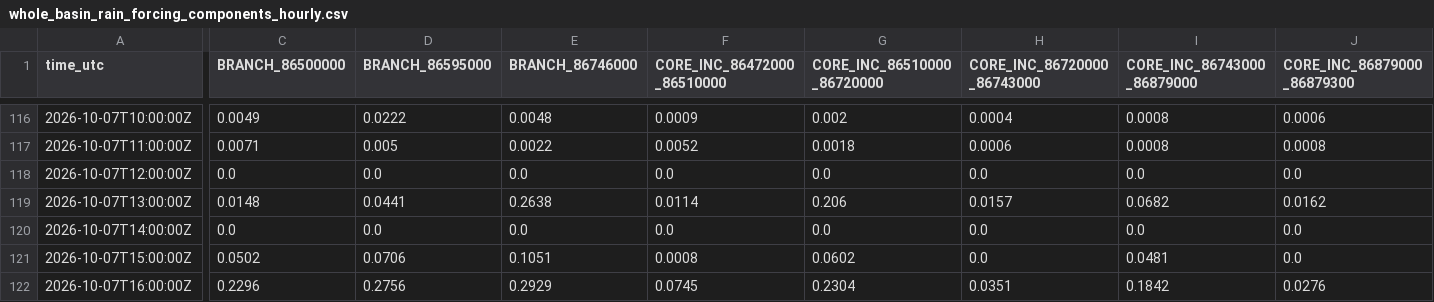
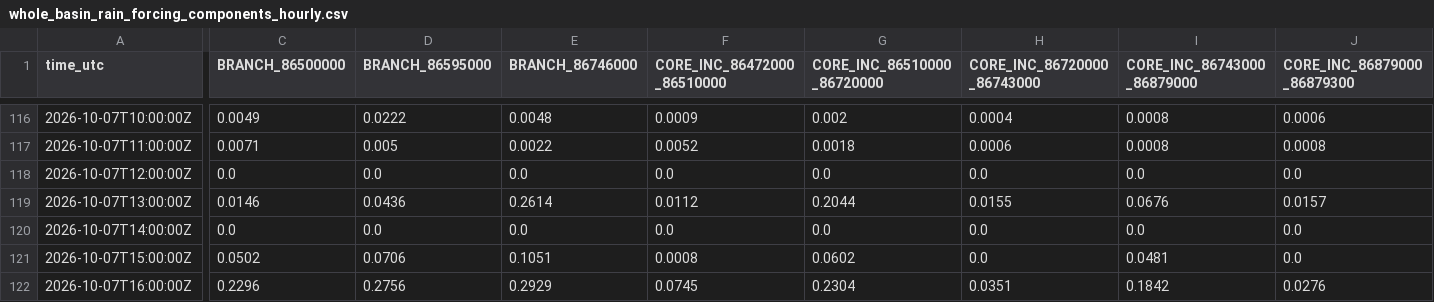
Before and after one commit to julianacarolinoreis/Previne-Taquari-Antas---Redes-Neurais, a CSV file: assets/data/hec_hms_g040_full_basin/whole_basin_rain_forcing_components_hourly.csv, drawn as a sheet; only a part is shown, gaps mark what is left out; the diff covers the shown part only; the diff names each change by its address in the sheet, - before the commit and + after, or states it on an @@ line.

```diff
--- a/assets/data/hec_hms_g040_full_basin/whole_basin_rain_forcing_components_hourly.csv
+++ b/assets/data/hec_hms_g040_full_basin/whole_basin_rain_forcing_components_hourly.csv
-C119 (BRANCH_86500000): 0.0148
+C119 (BRANCH_86500000): 0.0146
-D119 (BRANCH_86595000): 0.0441
+D119 (BRANCH_86595000): 0.0436
-E119 (BRANCH_86746000): 0.2638
+E119 (BRANCH_86746000): 0.2614
-F119 (CORE_INC_86472000_86510000): 0.0114
+F119 (CORE_INC_86472000_86510000): 0.0112
-G119 (CORE_INC_86510000_86720000): 0.206
+G119 (CORE_INC_86510000_86720000): 0.2044
-H119 (CORE_INC_86720000_86743000): 0.0157
+H119 (CORE_INC_86720000_86743000): 0.0155
-I119 (CORE_INC_86743000_86879000): 0.0682
+I119 (CORE_INC_86743000_86879000): 0.0676
-J119 (CORE_INC_86879000_86879300): 0.0162
+J119 (CORE_INC_86879000_86879300): 0.0157
```
Also changed, not shown: 3 edited cells elsewhere in this file, assets/data/hec_hms_g040_full_basin/whole_basin_observed_rain_components_hourly.csv, assets/data/hec_hms_g040_full_basin/whole_basin_observed_rain_fullgrid_hourly.csv, 13 other files.
